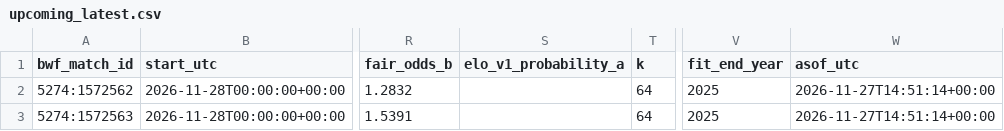
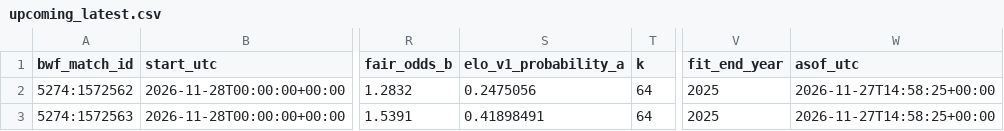
Before and after one commit to berangerbeato-cmd/badminton-lab, a CSV file: data/model_v3_2_live/upcoming_latest.csv, drawn as a sheet; only a part is shown, gaps mark what is left out; the diff names each change by its address in the sheet, - before the commit and + after, or states it on an @@ line.

```diff
--- a/data/model_v3_2_live/upcoming_latest.csv
+++ b/data/model_v3_2_live/upcoming_latest.csv
-S2 (elo_v1_probability_a): (empty)
+S2 (elo_v1_probability_a): 0.2475056
-W2:W3 (asof_utc): 2026-11-27T14:51:14+00:00
+W2:W3 (asof_utc): 2026-11-27T14:58:25+00:00
-S3 (elo_v1_probability_a): (empty)
+S3 (elo_v1_probability_a): 0.41898491
```
Also changed, not shown: 1 other file.
